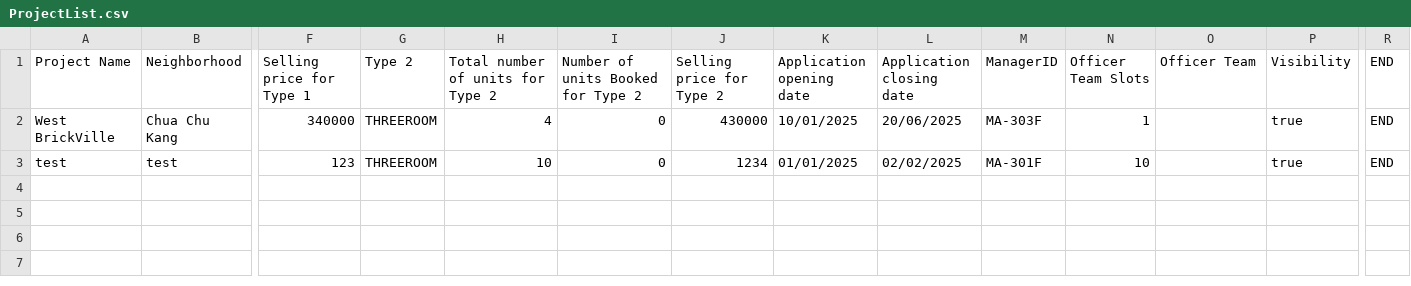
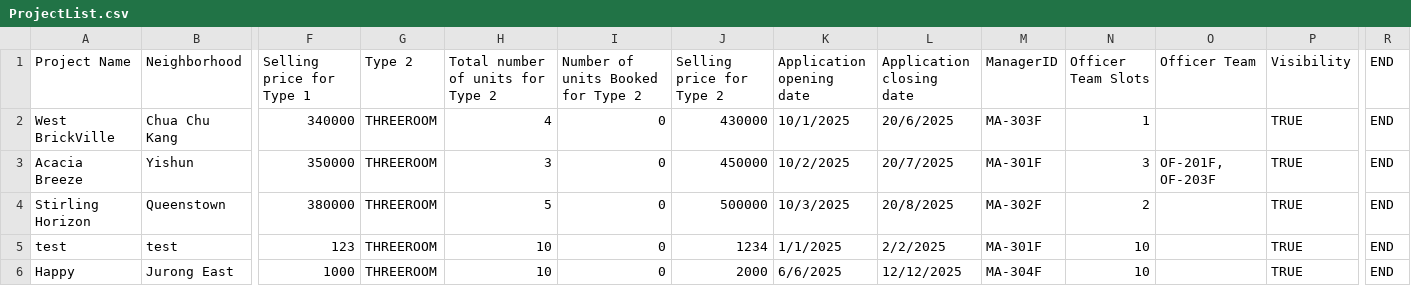
Before and after one commit to onoltde/SC2002-Group-3, a CSV file: data/ProjectList.csv, drawn as a sheet; only a part is shown, gaps mark what is left out; addresses are those after the commit; rows hold the shown columns only; the diff names each change by its address in the sheet, - before the commit and + after, or states it on an @@ line.

```diff
--- a/data/ProjectList.csv
+++ b/data/ProjectList.csv
-K2 (Application opening date): 10/01/2025
+K2 (Application opening date): 10/1/2025
-L2 (Application closing date): 20/06/2025
+L2 (Application closing date): 20/6/2025
-P2 (Visibility): true
+P2 (Visibility): TRUE
+row 3: Acacia Breeze | Yishun | 350000 | THREEROOM | 3 | 0 | 450000 | 10/2/2025 | 20/7/2025 | MA-301F | 3 | OF-201F, OF-203F | TRUE | END
+row 4: Stirling Horizon | Queenstown | 380000 | THREEROOM | 5 | 0 | 500000 | 10/3/2025 | 20/8/2025 | MA-302F | 2 |  | TRUE | END
-K5 (Application opening date): 01/01/2025
+K5 (Application opening date): 1/1/2025
-L5 (Application closing date): 02/02/2025
+L5 (Application closing date): 2/2/2025
-P5 (Visibility): true
+P5 (Visibility): TRUE
+row 6: Happy | Jurong East | 1000 | THREEROOM | 10 | 0 | 2000 | 6/6/2025 | 12/12/2025 | MA-304F | 10 |  | TRUE | END
```
Also changed, not shown: data/EnquiryList.csv, data/ManagerList.csv, 5 other files.
